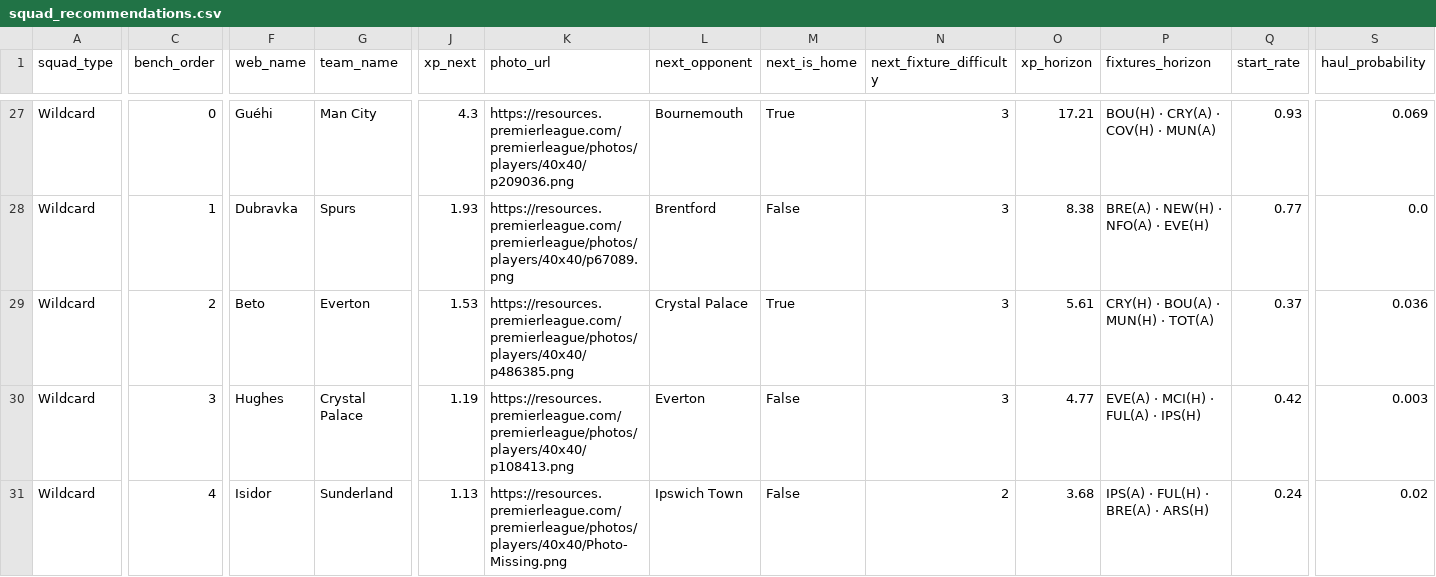
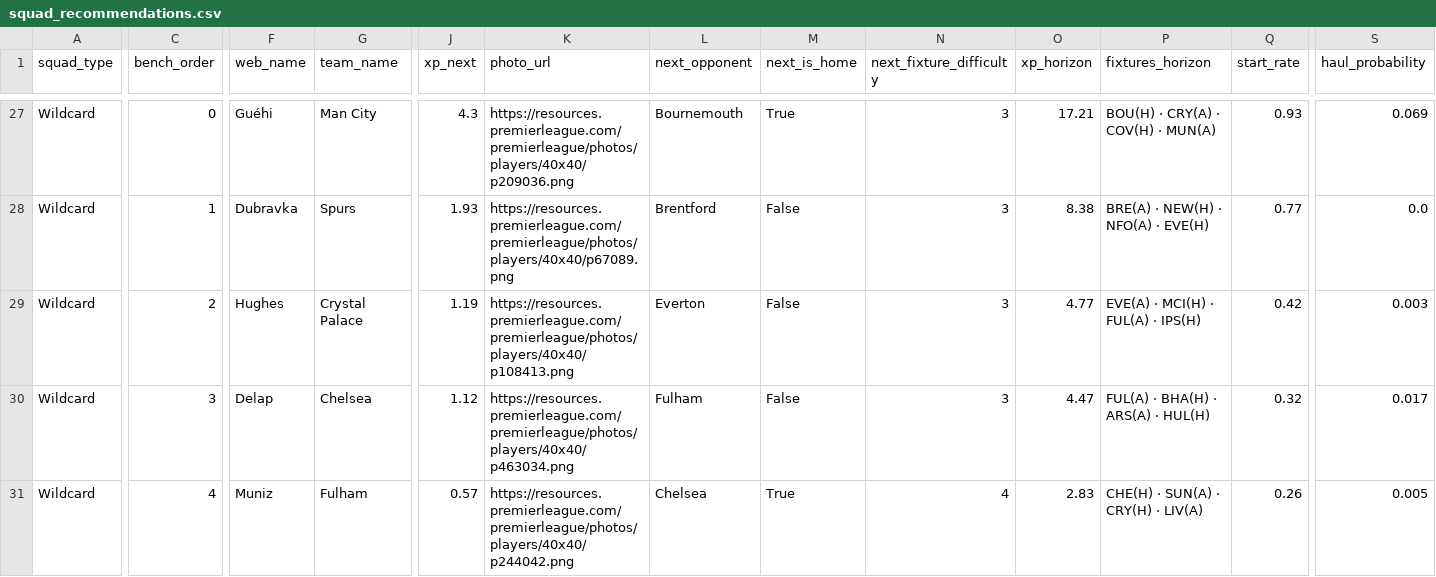
Before and after one commit to vinilop1114/gameweek-lab, a CSV file: data/processed/squad_recommendations.csv, drawn as a sheet; only a part is shown, gaps mark what is left out; removed rows and columns are numbered as before the commit, all else as after; rows hold the shown columns only; the diff names each change by its address in the sheet, - before the commit and + after, or states it on an @@ line.

```diff
--- a/data/processed/squad_recommendations.csv
+++ b/data/processed/squad_recommendations.csv
-row 29: Wildcard | 2 | Beto | Everton | 1.53 | https://resources.premierleague.com/premierleague/photos/players/40x40/p486385.png | Crystal Palace | True | 3 | 5.61 | CRY(H) · BOU(A) · MUN(H) · TOT(A) | 0.37 | 0.036
-C29 (bench_order): 3
+C29 (bench_order): 2
+row 30: Wildcard | 3 | Delap | Chelsea | 1.12 | https://resources.premierleague.com/premierleague/photos/players/40x40/p463034.png | Fulham | False | 3 | 4.47 | FUL(A) · BHA(H) · ARS(A) · HUL(H) | 0.32 | 0.017
-F31 (web_name): Isidor
+F31 (web_name): Muniz
-G31 (team_name): Sunderland
+G31 (team_name): Fulham
-J31 (xp_next): 1.13
+J31 (xp_next): 0.57
-K31 (photo_url): https://resources.premierleague.com/premierleague/photos/players/40x40/Photo-Missing.png
+K31 (photo_url): https://resources.premierleague.com/premierleague/photos/players/40x40/p244042.png
-L31 (next_opponent): Ipswich Town
+L31 (next_opponent): Chelsea
-M31 (next_is_home): False
+M31 (next_is_home): True
-N31 (next_fixture_difficulty): 2
+N31 (next_fixture_difficulty): 4
-O31 (xp_horizon): 3.68
+O31 (xp_horizon): 2.83
-P31 (fixtures_horizon): IPS(A) · FUL(H) · BRE(A) · ARS(H)
+P31 (fixtures_horizon): CHE(H) · SUN(A) · CRY(H) · LIV(A)
-Q31 (start_rate): 0.24
+Q31 (start_rate): 0.26
-S31 (haul_probability): 0.02
+S31 (haul_probability): 0.005
```
Also changed, not shown: data/processed/players.csv, data/processed/players_scored.csv, 1 other file.
